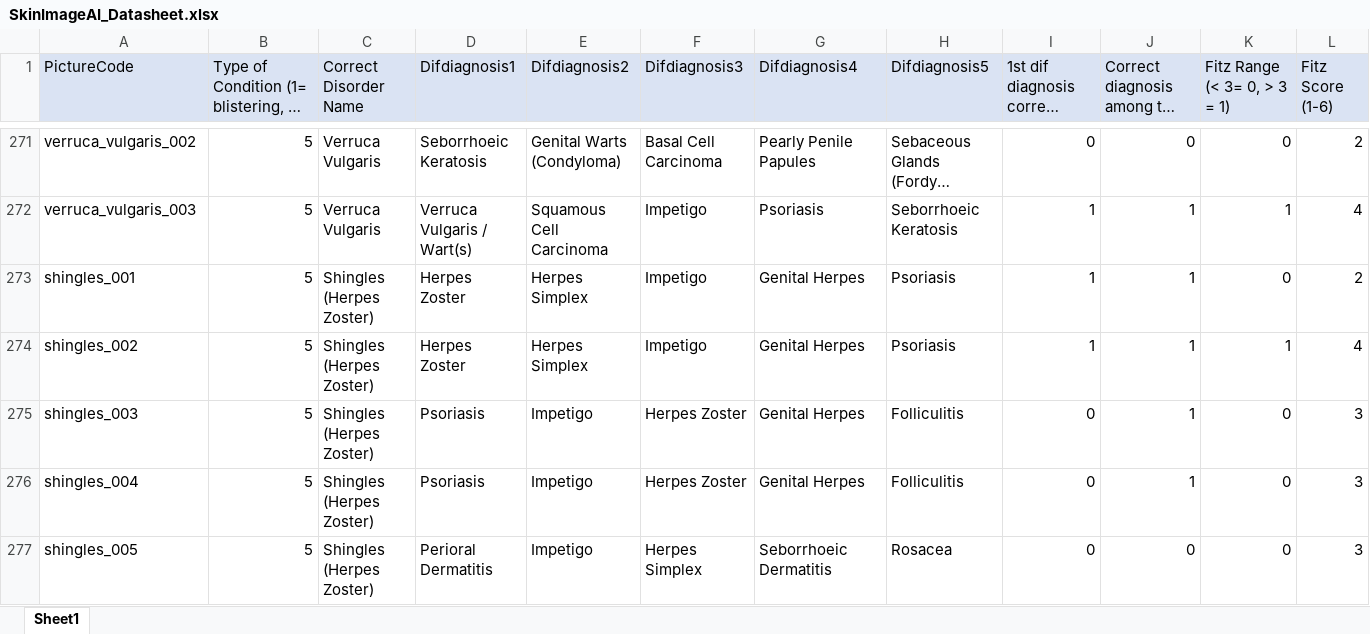
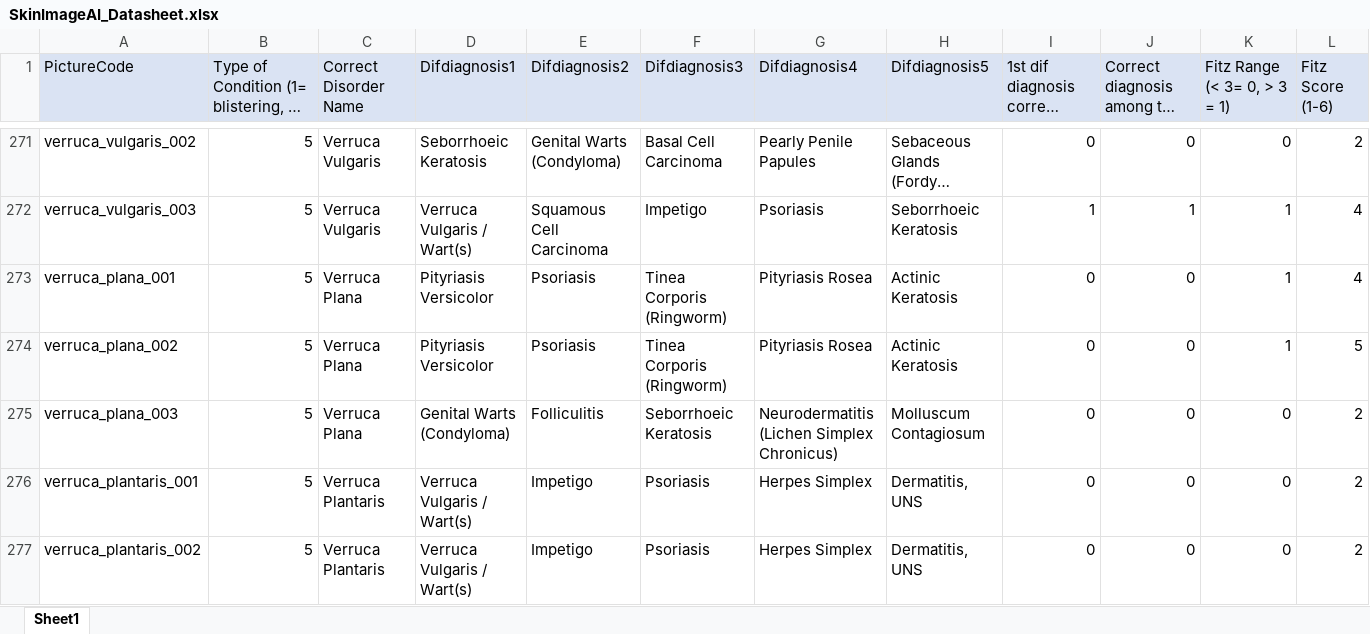
Before and after one commit to sarfaraz-jamal/medical_images, an Excel workbook: SkinImageAI_Datasheet.xlsx, sheet Sheet1, drawn as a sheet; only a part is shown, gaps mark what is left out; the shorter side is filled out with more unchanged rows; long unchanged cells end in …; values as stored, in another font and other column widths than the file's, no borders; rows hold the shown columns only; the diff covers the shown part only; the diff names each change by its address in the sheet, - before the commit and + after, or states it on an @@ line.

```diff
--- a/SkinImageAI_Datasheet.xlsx (sheet Sheet1)
+++ b/SkinImageAI_Datasheet.xlsx (sheet Sheet1)
+row 273: verruca_plana_001 | 5 | Verruca Plana | Pityriasis Versicolor | Psoriasis | Tinea Corporis (Ringworm) | Pityriasis Rosea | Actinic Keratosis | 0 | 0 | 1 | 4
+row 274: verruca_plana_002 | 5 | Verruca Plana | Pityriasis Versicolor | Psoriasis | Tinea Corporis (Ringworm) | Pityriasis Rosea | Actinic Keratosis | 0 | 0 | 1 | 5
+row 275: verruca_plana_003 | 5 | Verruca Plana | Genital Warts (Condyloma) | Folliculitis | Seborrhoeic Keratosis | Neurodermatitis (Lichen Simplex Chronicus) | Molluscum Contagiosum | 0 | 0 | 0 | 2
+row 276: verruca_plantaris_001 | 5 | Verruca Plantaris | Verruca Vulgaris / Wart(s) | Impetigo | Psoriasis | Herpes Simplex | Dermatitis, UNS | 0 | 0 | 0 | 2
+row 277: verruca_plantaris_002 | 5 | Verruca Plantaris | Verruca Vulgaris / Wart(s) | Impetigo | Psoriasis | Herpes Simplex | Dermatitis, UNS | 0 | 0 | 0 | 2
```
Also changed, not shown: 49 added rows and 3 removed rows elsewhere in this sheet, 56 other files.
